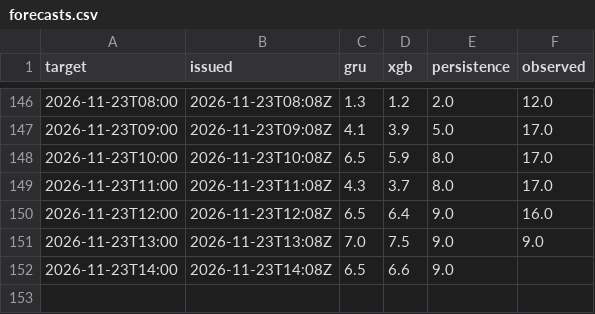
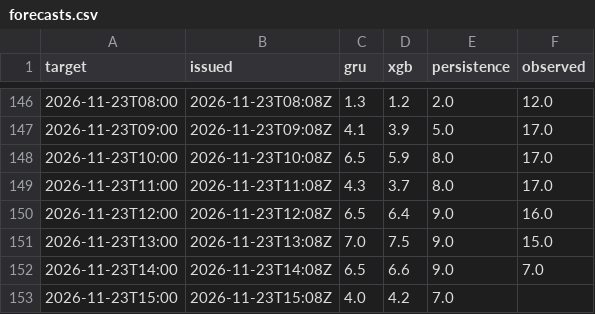
Before and after one commit to makio-san/oculstorm, a CSV file: forecasts.csv, drawn as a sheet; only a part is shown, gaps mark what is left out.

```diff
--- a/forecasts.csv
+++ b/forecasts.csv
@@ -150,3 +150,4 @@ target,issued,gru,xgb,persistence,observed
 2026-11-23T12:00,2026-11-23T12:08Z,6.5,6.4,9.0,16.0
-2026-11-23T13:00,2026-11-23T13:08Z,7.0,7.5,9.0,9.0
-2026-11-23T14:00,2026-11-23T14:08Z,6.5,6.6,9.0,
+2026-11-23T13:00,2026-11-23T13:08Z,7.0,7.5,9.0,15.0
+2026-11-23T14:00,2026-11-23T14:08Z,6.5,6.6,9.0,7.0
+2026-11-23T15:00,2026-11-23T15:08Z,4.0,4.2,7.0,
```
